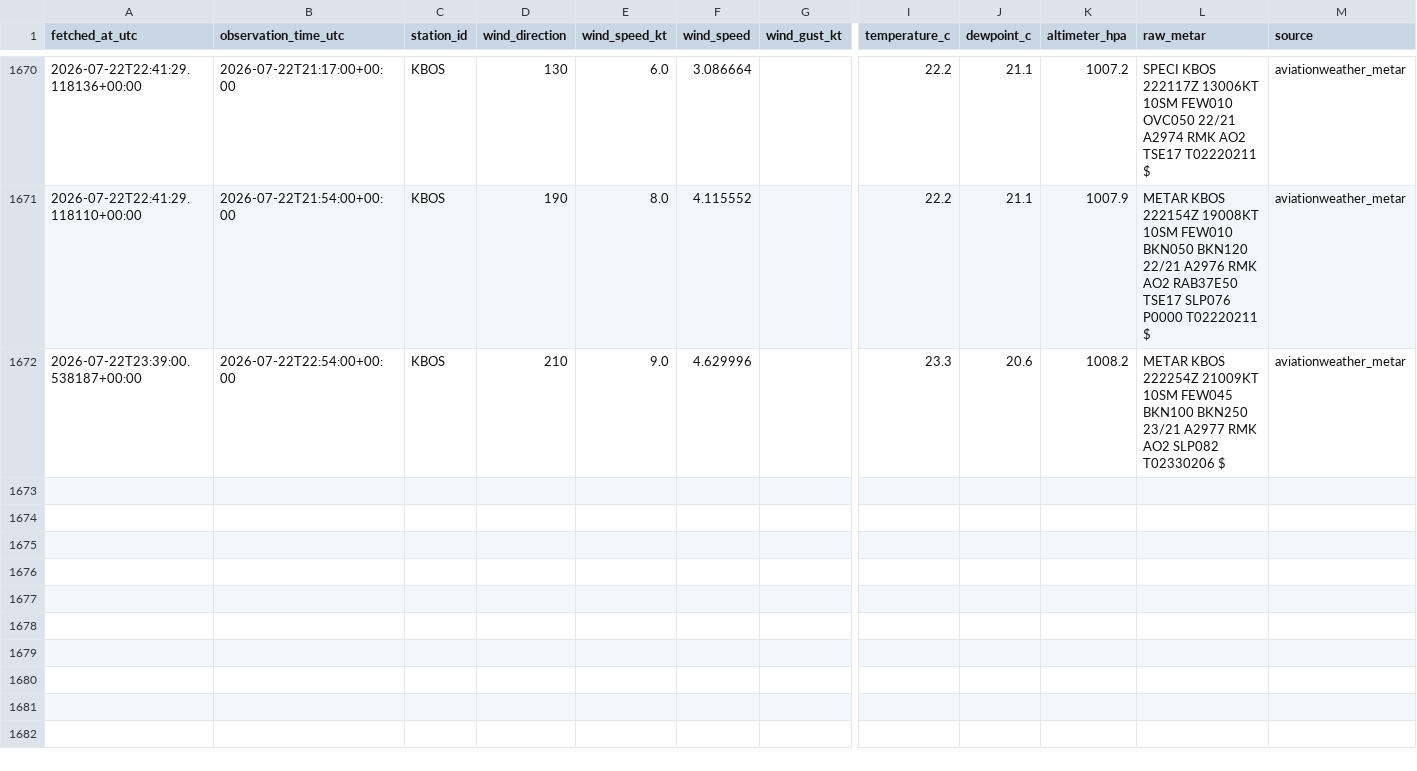
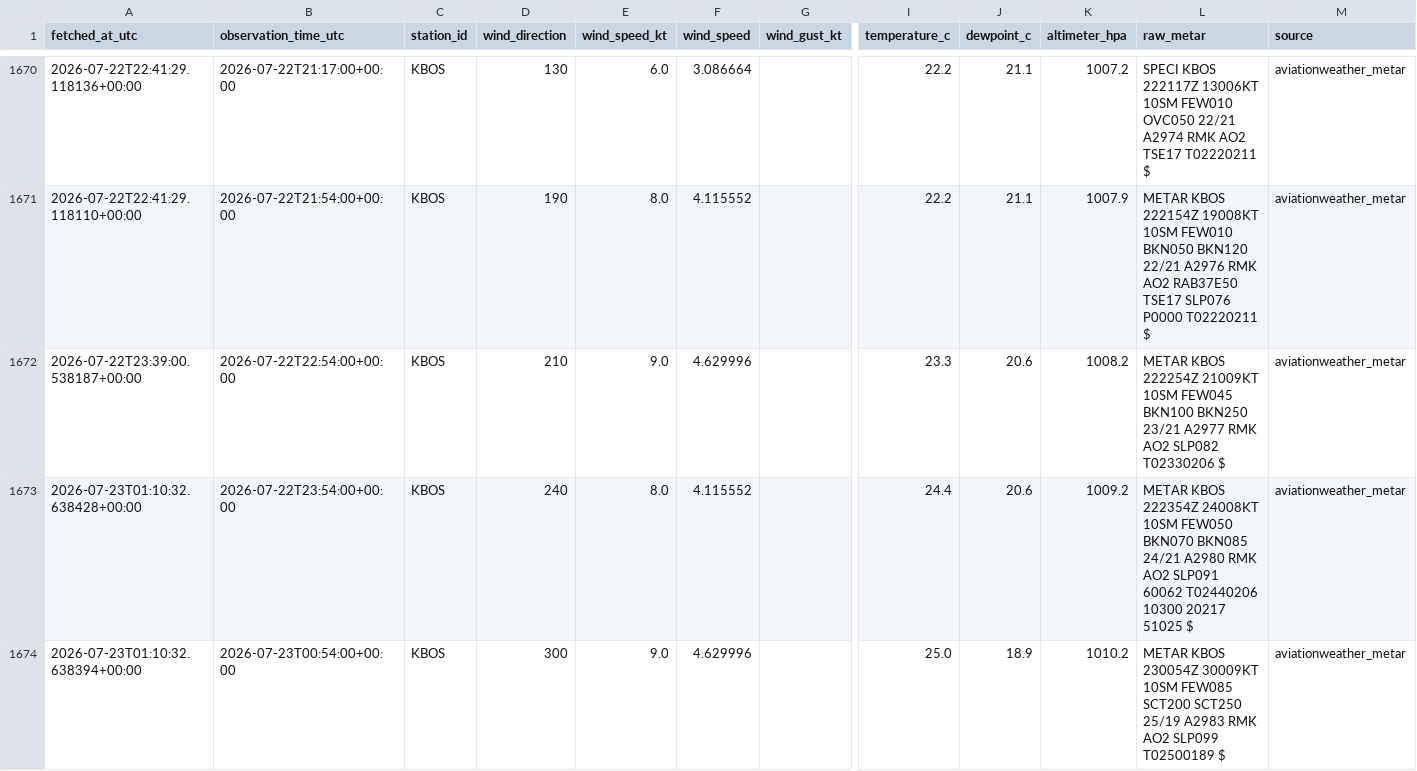
Before and after one commit to nayanananto/wind_live_hitl, a CSV file: data/live/aviationweather_metar/KBOS/metar_live.csv, drawn as a sheet; only a part is shown, gaps mark what is left out; rows hold the shown columns only; the diff names each change by its address in the sheet, - before the commit and + after, or states it on an @@ line.

```diff
--- a/data/live/aviationweather_metar/KBOS/metar_live.csv
+++ b/data/live/aviationweather_metar/KBOS/metar_live.csv
+row 1673: 2026-07-23T01:10:32.638428+00:00 | 2026-07-22T23:54:00+00:00 | KBOS | 240 | 8.0 | 4.115552 |  | 24.4 | 20.6 | 1009.2 | METAR KBOS 222354Z 24008KT 10SM FEW050 BKN070 BKN085 24/21 A2980 RMK AO2 SLP091 60062 T02440206 10300 20217 51025 $ | aviationweather_metar
+row 1674: 2026-07-23T01:10:32.638394+00:00 | 2026-07-23T00:54:00+00:00 | KBOS | 300 | 9.0 | 4.629996 |  | 25.0 | 18.9 | 1010.2 | METAR KBOS 230054Z 30009KT 10SM FEW085 SCT200 SCT250 25/19 A2983 RMK AO2 SLP099 T02500189 $ | aviationweather_metar
```
Also changed, not shown: data/live/semantic_states/KBOS_live_semantic_state.csv, 3 other files.
